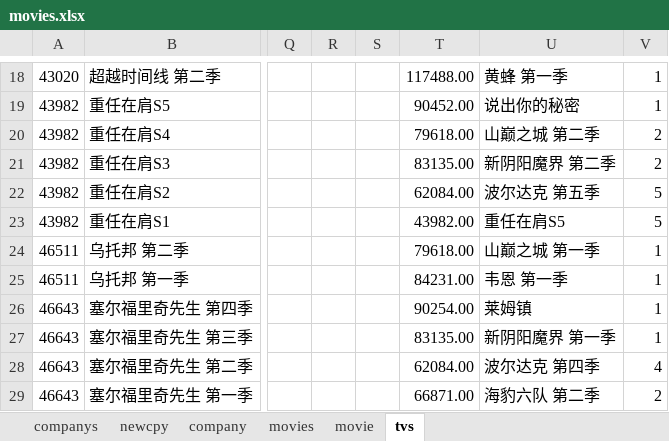
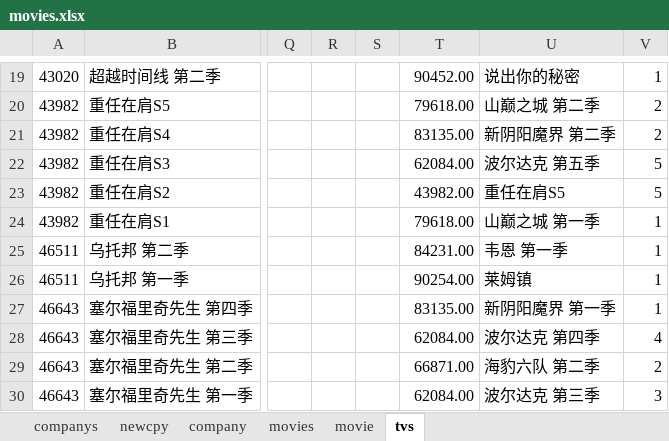
Before and after one commit to pursue-wind/emdb, an Excel workbook: docs/movies.xlsx, sheet tvs, drawn as a sheet; only a part is shown, gaps mark what is left out; values as stored, in another font and other column widths than the file's, no borders; addresses are those after the commit; the diff covers the shown part only; the diff names each change by its address in the sheet, - before the commit and + after, or states it on an @@ line.

```diff
--- a/docs/movies.xlsx (sheet tvs)
+++ b/docs/movies.xlsx (sheet tvs)
-T19: 117488.00
+T19: 90452.00
-U19: 黄蜂 第一季
+U19: 说出你的秘密
-T20: 90452.00
+T20: 79618.00
-U20: 说出你的秘密
+U20: 山巅之城 第二季
-V20: 1
+V20: 2
-T21: 79618.00
+T21: 83135.00
-U21: 山巅之城 第二季
+U21: 新阴阳魔界 第二季
-T22: 83135.00
+T22: 62084.00
-U22: 新阴阳魔界 第二季
+U22: 波尔达克 第五季
-V22: 2
+V22: 5
-T23: 62084.00
+T23: 43982.00
-U23: 波尔达克 第五季
+U23: 重任在肩S5
-T24: 43982.00
+T24: 79618.00
-U24: 重任在肩S5
+U24: 山巅之城 第一季
-V24: 5
+V24: 1
-T25: 79618.00
+T25: 84231.00
-U25: 山巅之城 第一季
+U25: 韦恩 第一季
-T26: 84231.00
+T26: 90254.00
-U26: 韦恩 第一季
+U26: 莱姆镇
-T27: 90254.00
+T27: 83135.00
-U27: 莱姆镇
+U27: 新阴阳魔界 第一季
-T28: 83135.00
+T28: 62084.00
-U28: 新阴阳魔界 第一季
+U28: 波尔达克 第四季
-V28: 1
+V28: 4
-T29: 62084.00
+T29: 66871.00
-U29: 波尔达克 第四季
+U29: 海豹六队 第二季
-V29: 4
+V29: 2
-T30: 66871.00
+T30: 62084.00
-U30: 海豹六队 第二季
+U30: 波尔达克 第三季
-V30: 2
+V30: 3
```
Also changed, not shown: 1 added row, 1 removed row and 199 edited cells elsewhere in this sheet, sheet movie, 4 other files.
